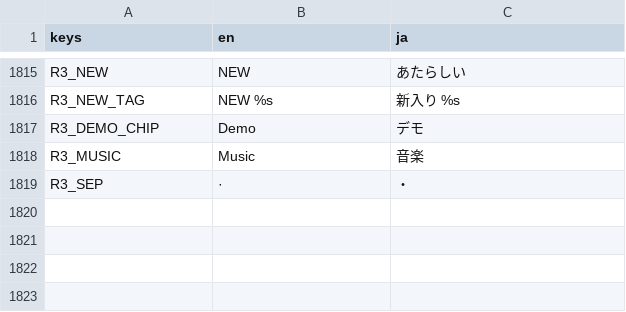
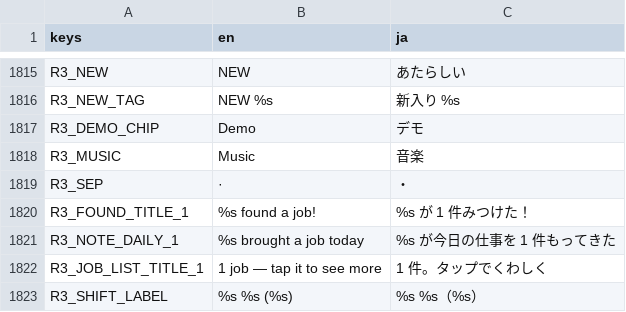
Before and after one commit to FallseF/paw-time, a CSV file: apps/worker/i18n/strings.csv, drawn as a sheet; only a part is shown, gaps mark what is left out.

```diff
--- a/apps/worker/i18n/strings.csv
+++ b/apps/worker/i18n/strings.csv
@@ -1867 +1867,5 @@ R3_MUSIC,Music,音楽
 R3_SEP, · ,・
+R3_FOUND_TITLE_1,%s found a job!,%s が 1 件みつけた！
+R3_NOTE_DAILY_1,%s brought a job today,%s が今日の仕事を 1 件もってきた
+R3_JOB_LIST_TITLE_1,1 job — tap it to see more,1 件。タップでくわしく
+R3_SHIFT_LABEL,%s %s (%s),%s %s（%s）
```
Also changed, not shown: 19 other files.
